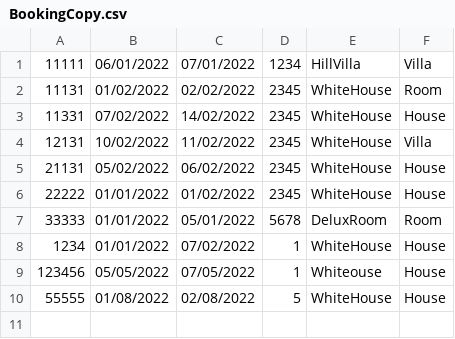
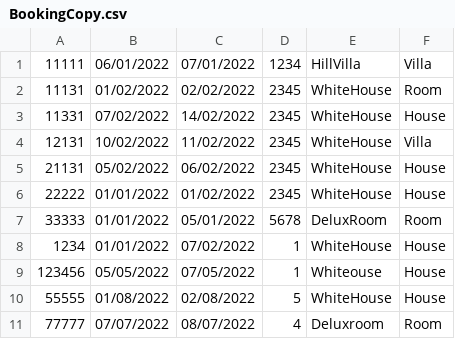
Before and after one commit to Chienle26/C1121G1---LE-VAN-CHIEN, a CSV file: Module_2/out/production/module_2/ss_case_study_furama_resort/data/BookingCopy.csv, drawn as a sheet; the diff names each change by its address in the sheet, - before the commit and + after, or states it on an @@ line.

```diff
--- a/Module_2/out/production/module_2/ss_case_study_furama_resort/data/BookingCopy.csv
+++ b/Module_2/out/production/module_2/ss_case_study_furama_resort/data/BookingCopy.csv
+row 11: 77777 | 07/07/2022 | 08/07/2022 | 4 | Deluxroom | Room
```
Also changed, not shown: Module_2/out/production/module_2/ss_case_study_furama_resort/data/Contract.csv, 8 other files.
